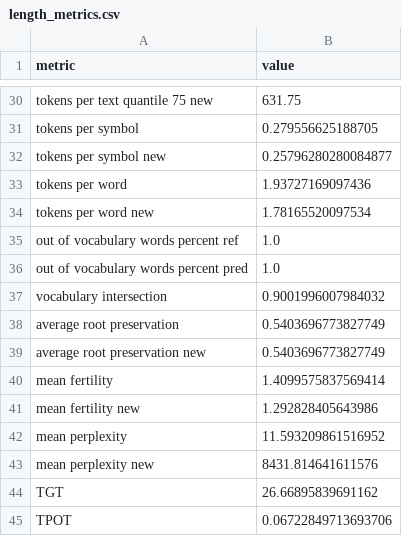
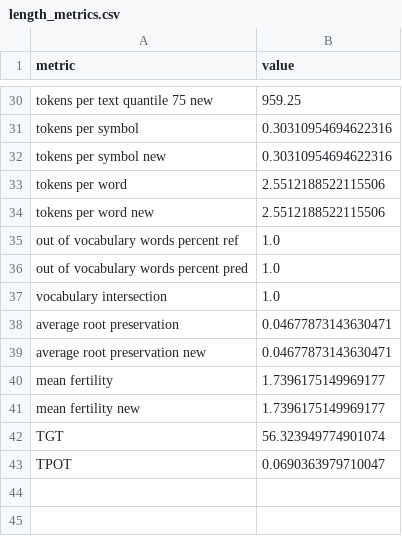
Before and after one commit to litvinenkonikita/tokenization, a CSV file: length_metrics.csv, drawn as a sheet; only a part is shown, gaps mark what is left out; removed rows and columns are numbered as before the commit, all else as after; the diff covers the shown part only; the diff names each change by its address in the sheet, - before the commit and + after, or states it on an @@ line.

```diff
--- a/length_metrics.csv
+++ b/length_metrics.csv
-B30 (value): 631.75
+B30 (value): 959.25
-B31 (value): 0.279556625188705
+B31 (value): 0.30310954694622316
-B32 (value): 0.25796280280084877
+B32 (value): 0.30310954694622316
-B33 (value): 1.93727169097436
+B33 (value): 2.5512188522115506
-B34 (value): 1.78165520097534
+B34 (value): 2.5512188522115506
-B37 (value): 0.9001996007984032
+B37 (value): 1.0
-B38:B39 (value): 0.5403696773827749
+B38:B39 (value): 0.04677873143630471
-B40 (value): 1.4099575837569414
+B40 (value): 1.7396175149969177
-B41 (value): 1.292828405643986
+B41 (value): 1.7396175149969177
-row 42: mean perplexity | 11.593209861516952
-row 43: mean perplexity new | 8431.814641611576
-B42 (value): 26.66895839691162
+B42 (value): 56.323949774901074
-B43 (value): 0.06722849713693706
+B43 (value): 0.0690363979710047
```
Also changed, not shown: 25 edited cells elsewhere in this file, logs.csv, sberquad_metrics.csv.
